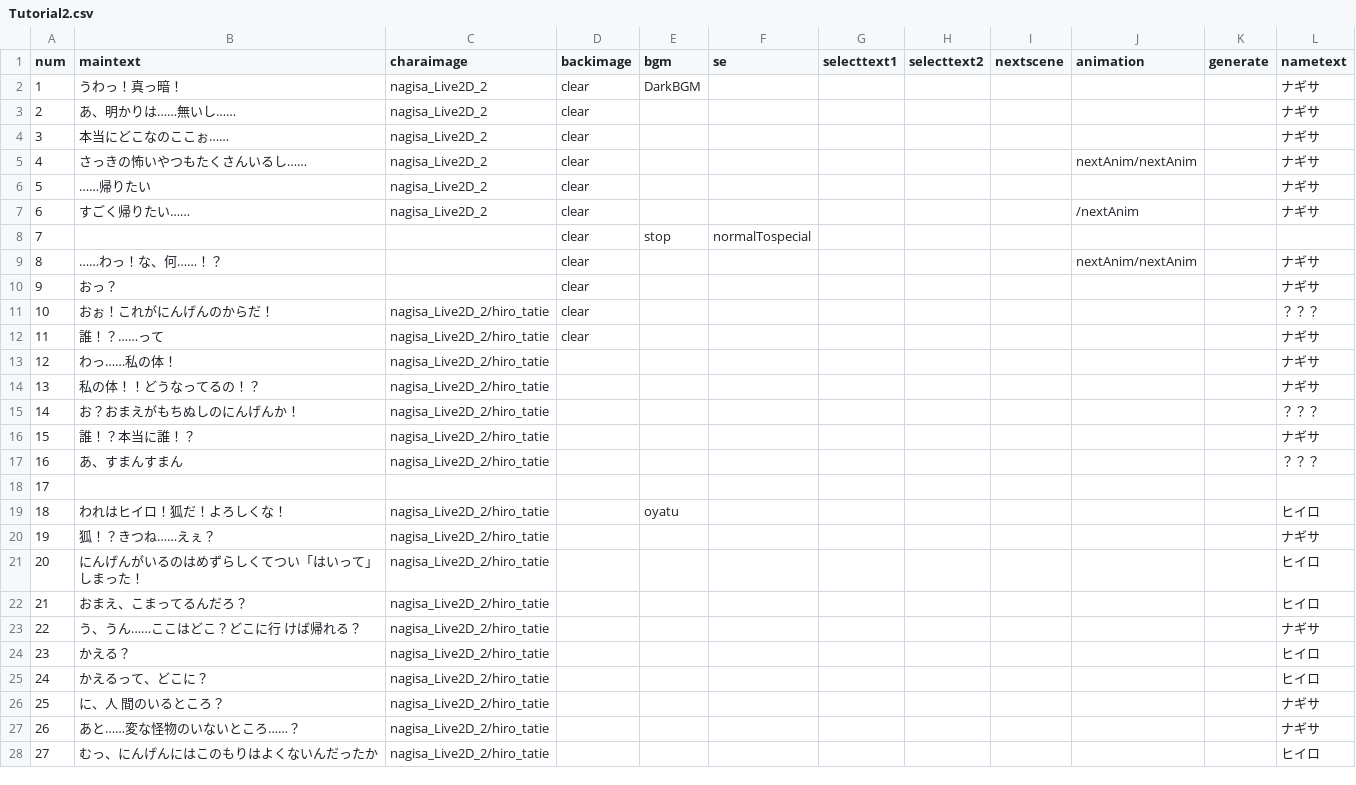
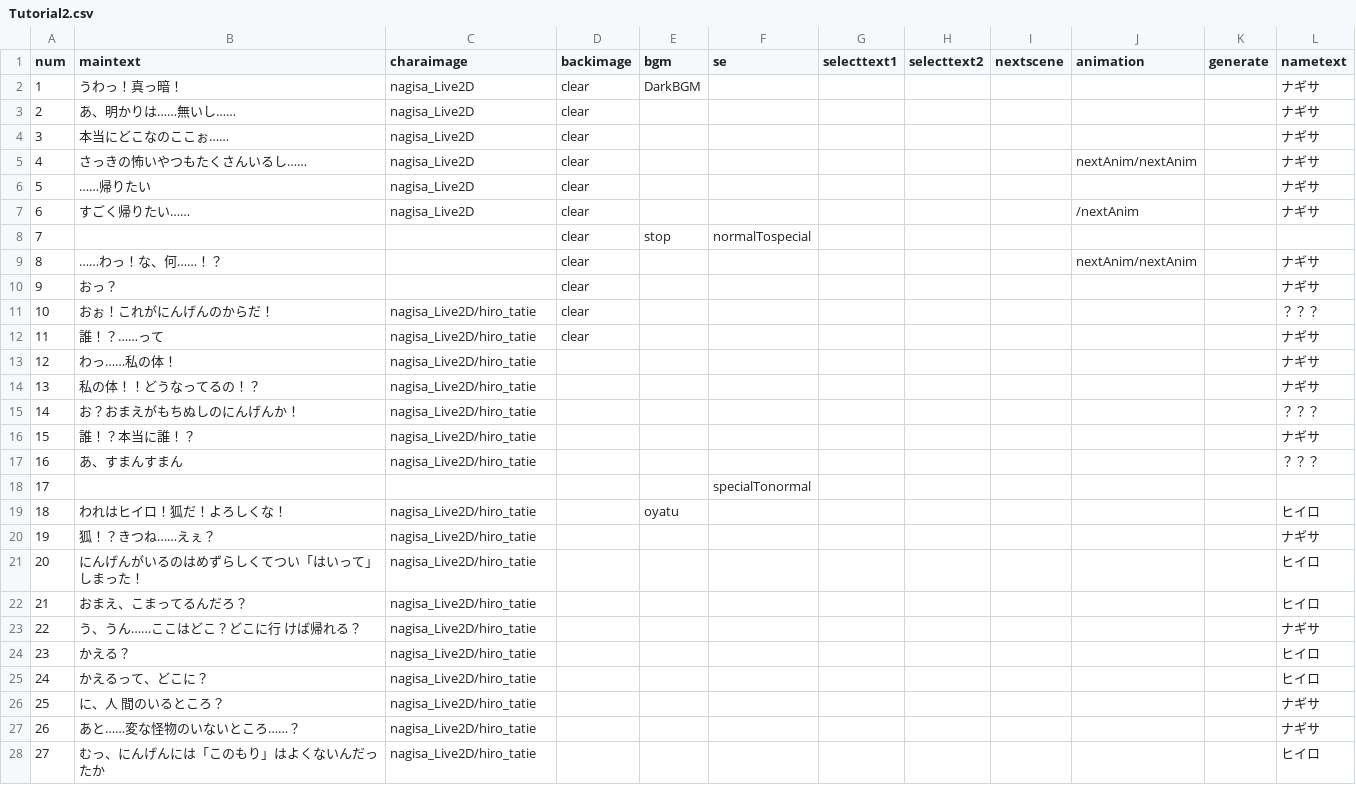
Before and after one commit to ksu-gamelab/Yokai, a CSV file: Yokai/Assets/Resources/CSV/Tutorial2.csv, drawn as a sheet; only a part is shown; the diff covers the shown part only.

```diff
--- a/Yokai/Assets/Resources/CSV/Tutorial2.csv
+++ b/Yokai/Assets/Resources/CSV/Tutorial2.csv
@@ -1,8 +1,8 @@
 num,maintext,charaimage,backimage,bgm,se,selecttext1,selecttext2,nextscene,animation,generate,nametext
-1,うわっ！真っ暗！,nagisa_Live2D_2,clear,DarkBGM,,,,,,,ナギサ
-2,あ、明かりは……無いし……,nagisa_Live2D_2,clear,,,,,,,,ナギサ
-3,本当にどこなのここぉ……,nagisa_Live2D_2,clear,,,,,,,,ナギサ
-4,さっきの怖いやつもたくさんいるし……,nagisa_Live2D_2,clear,,,,,,nextAnim/nextAnim,,ナギサ
-5,……帰りたい,nagisa_Live2D_2,clear,,,,,,,,ナギサ
-6,すごく帰りたい……,nagisa_Live2D_2,clear,,,,,,/nextAnim,,ナギサ
+1,うわっ！真っ暗！,nagisa_Live2D,clear,DarkBGM,,,,,,,ナギサ
+2,あ、明かりは……無いし……,nagisa_Live2D,clear,,,,,,,,ナギサ
+3,本当にどこなのここぉ……,nagisa_Live2D,clear,,,,,,,,ナギサ
+4,さっきの怖いやつもたくさんいるし……,nagisa_Live2D,clear,,,,,,nextAnim/nextAnim,,ナギサ
+5,……帰りたい,nagisa_Live2D,clear,,,,,,,,ナギサ
+6,すごく帰りたい……,nagisa_Live2D,clear,,,,,,/nextAnim,,ナギサ
 7,,,clear,stop,normalTospecial,,,,,,
@@ -10,19 +10,19 @@
 9,おっ？,,clear,,,,,,,,ナギサ
-10,おぉ！これがにんげんのからだ！,nagisa_Live2D_2/hiro_tatie,clear,,,,,,,,？？？
-11,誰！？……って,nagisa_Live2D_2/hiro_tatie,clear,,,,,,,,ナギサ
-12,わっ……私の体！,nagisa_Live2D_2/hiro_tatie,,,,,,,,,ナギサ
-13,私の体！！どうなってるの！？,nagisa_Live2D_2/hiro_tatie,,,,,,,,,ナギサ
-14,お？おまえがもちぬしのにんげんか！,nagisa_Live2D_2/hiro_tatie,,,,,,,,,？？？
-15,誰！？本当に誰！？,nagisa_Live2D_2/hiro_tatie,,,,,,,,,ナギサ
-16,あ、すまんすまん,nagisa_Live2D_2/hiro_tatie,,,,,,,,,？？？
-17,,,,,,,,,,,
-18,われはヒイロ！狐だ！よろしくな！,nagisa_Live2D_2/hiro_tatie,,oyatu,,,,,,,ヒイロ
-19,狐！？きつね……えぇ？,nagisa_Live2D_2/hiro_tatie,,,,,,,,,ナギサ
-20,にんげんがいるのはめずらしくてつい「はいって」しまった！,nagisa_Live2D_2/hiro_tatie,,,,,,,,,ヒイロ
-21,おまえ、こまってるんだろ？,nagisa_Live2D_2/hiro_tatie,,,,,,,,,ヒイロ
-22,う、うん……ここはどこ？どこに行 けば帰れる？,nagisa_Live2D_2/hiro_tatie,,,,,,,,,ナギサ
-23,かえる？,nagisa_Live2D_2/hiro_tatie,,,,,,,,,ヒイロ
-24,かえるって、どこに？,nagisa_Live2D_2/hiro_tatie,,,,,,,,,ヒイロ
-25,に、人 間のいるところ？,nagisa_Live2D_2/hiro_tatie,,,,,,,,,ナギサ
-26,あと……変な怪物のいないところ……？,nagisa_Live2D_2/hiro_tatie,,,,,,,,,ナギサ
-27,むっ、にんげんにはこのもりはよくないんだったか,nagisa_Live2D_2/hiro_tatie,,,,,,,,,ヒイロ
+10,おぉ！これがにんげんのからだ！,nagisa_Live2D/hiro_tatie,clear,,,,,,,,？？？
+11,誰！？……って,nagisa_Live2D/hiro_tatie,clear,,,,,,,,ナギサ
+12,わっ……私の体！,nagisa_Live2D/hiro_tatie,,,,,,,,,ナギサ
+13,私の体！！どうなってるの！？,nagisa_Live2D/hiro_tatie,,,,,,,,,ナギサ
+14,お？おまえがもちぬしのにんげんか！,nagisa_Live2D/hiro_tatie,,,,,,,,,？？？
+15,誰！？本当に誰！？,nagisa_Live2D/hiro_tatie,,,,,,,,,ナギサ
+16,あ、すまんすまん,nagisa_Live2D/hiro_tatie,,,,,,,,,？？？
+17,,,,,specialTonormal,,,,,,
+18,われはヒイロ！狐だ！よろしくな！,nagisa_Live2D/hiro_tatie,,oyatu,,,,,,,ヒイロ
+19,狐！？きつね……えぇ？,nagisa_Live2D/hiro_tatie,,,,,,,,,ナギサ
+20,にんげんがいるのはめずらしくてつい「はいって」しまった！,nagisa_Live2D/hiro_tatie,,,,,,,,,ヒイロ
+21,おまえ、こまってるんだろ？,nagisa_Live2D/hiro_tatie,,,,,,,,,ヒイロ
+22,う、うん……ここはどこ？どこに行 けば帰れる？,nagisa_Live2D/hiro_tatie,,,,,,,,,ナギサ
+23,かえる？,nagisa_Live2D/hiro_tatie,,,,,,,,,ヒイロ
+24,かえるって、どこに？,nagisa_Live2D/hiro_tatie,,,,,,,,,ヒイロ
+25,に、人 間のいるところ？,nagisa_Live2D/hiro_tatie,,,,,,,,,ナギサ
+26,あと……変な怪物のいないところ……？,nagisa_Live2D/hiro_tatie,,,,,,,,,ナギサ
+27,むっ、にんげんには「このもり」はよくないんだったか,nagisa_Live2D/hiro_tatie,,,,,,,,,ヒイロ
```
Also changed, not shown: 21 edited cells elsewhere in this file, Yokai/Assets/Resources/CSV/Tutorial1.csv, Yokai/Assets/Resources/CSV/Tutorial1End.csv, 23 other files.
